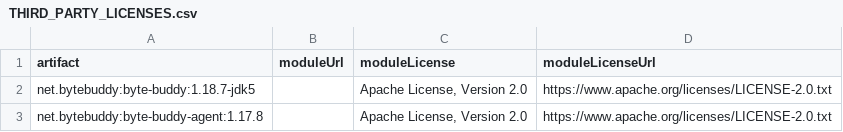
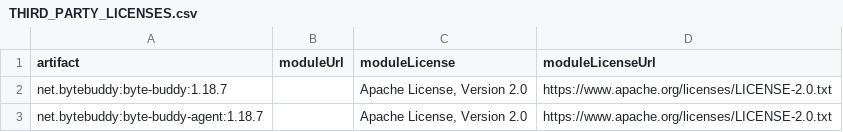
Before and after one commit to Bisman-Singh/opentelemetry-ebpf-instrumentation, a CSV file: NOTICES/java/agent/THIRD_PARTY_LICENSES.csv, drawn as a sheet.

```diff
--- a/NOTICES/java/agent/THIRD_PARTY_LICENSES.csv
+++ b/NOTICES/java/agent/THIRD_PARTY_LICENSES.csv
@@ -1,3 +1,3 @@
 "artifact","moduleUrl","moduleLicense","moduleLicenseUrl",
-"net.bytebuddy:byte-buddy:1.18.7-jdk5",,"Apache License, Version 2.0","https://www.apache.org/licenses/LICENSE-2.0.txt",
-"net.bytebuddy:byte-buddy-agent:1.17.8",,"Apache License, Version 2.0","https://www.apache.org/licenses/LICENSE-2.0.txt",
+"net.bytebuddy:byte-buddy:1.18.7",,"Apache License, Version 2.0","https://www.apache.org/licenses/LICENSE-2.0.txt",
+"net.bytebuddy:byte-buddy-agent:1.18.7",,"Apache License, Version 2.0","https://www.apache.org/licenses/LICENSE-2.0.txt",
```
Also changed, not shown: 9 other files.
